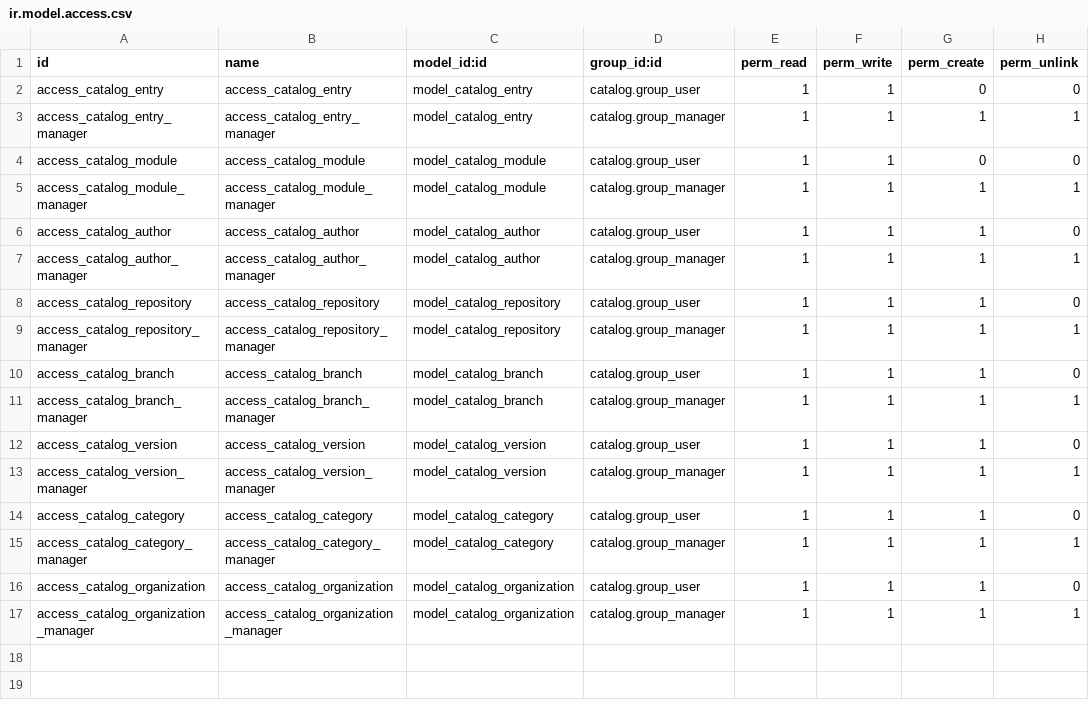
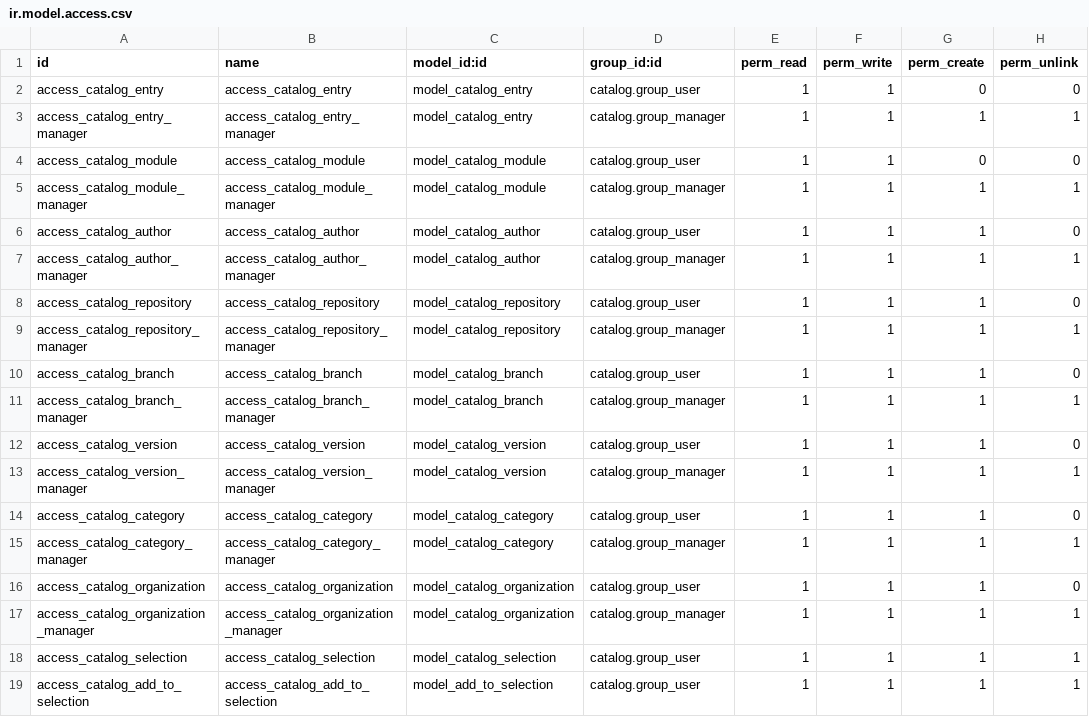
Before and after one commit to royaurelien/odoo-catalog, a CSV file: catalog/security/ir.model.access.csv, drawn as a sheet; the diff names each change by its address in the sheet, - before the commit and + after, or states it on an @@ line.

Commit message:
[NEW] selections

```diff
--- a/catalog/security/ir.model.access.csv
+++ b/catalog/security/ir.model.access.csv
+row 18: access_catalog_selection | access_catalog_selection | model_catalog_selection | catalog.group_user | 1 | 1 | 1 | 1
+row 19: access_catalog_add_to_selection | access_catalog_add_to_selection | model_add_to_selection | catalog.group_user | 1 | 1 | 1 | 1
```
Also changed, not shown: 12 other files.
